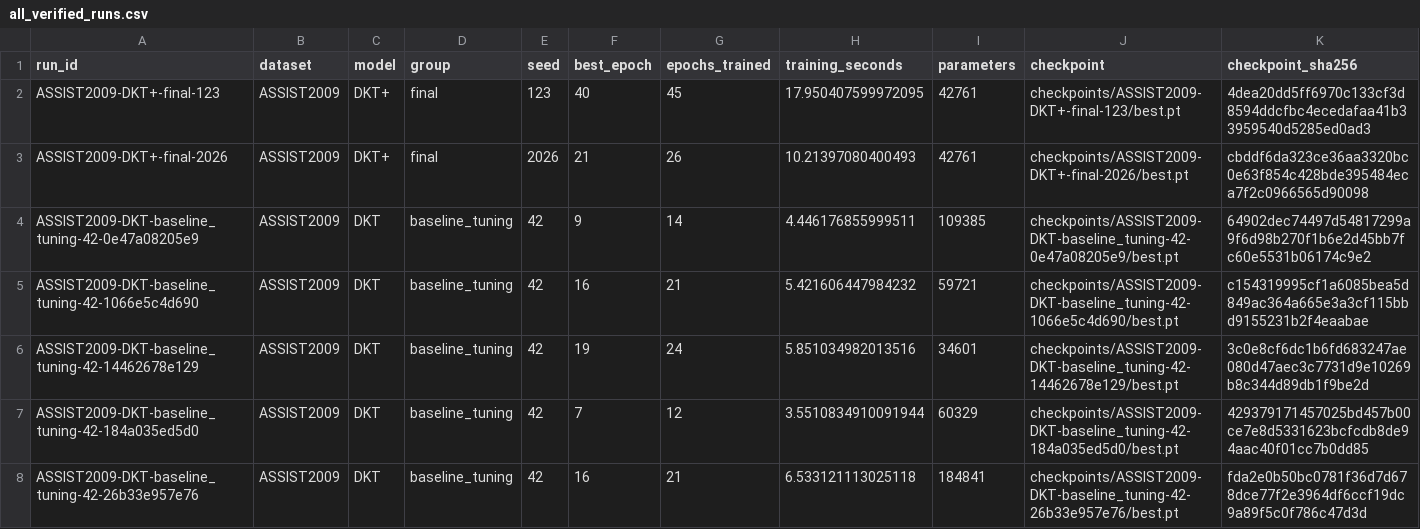
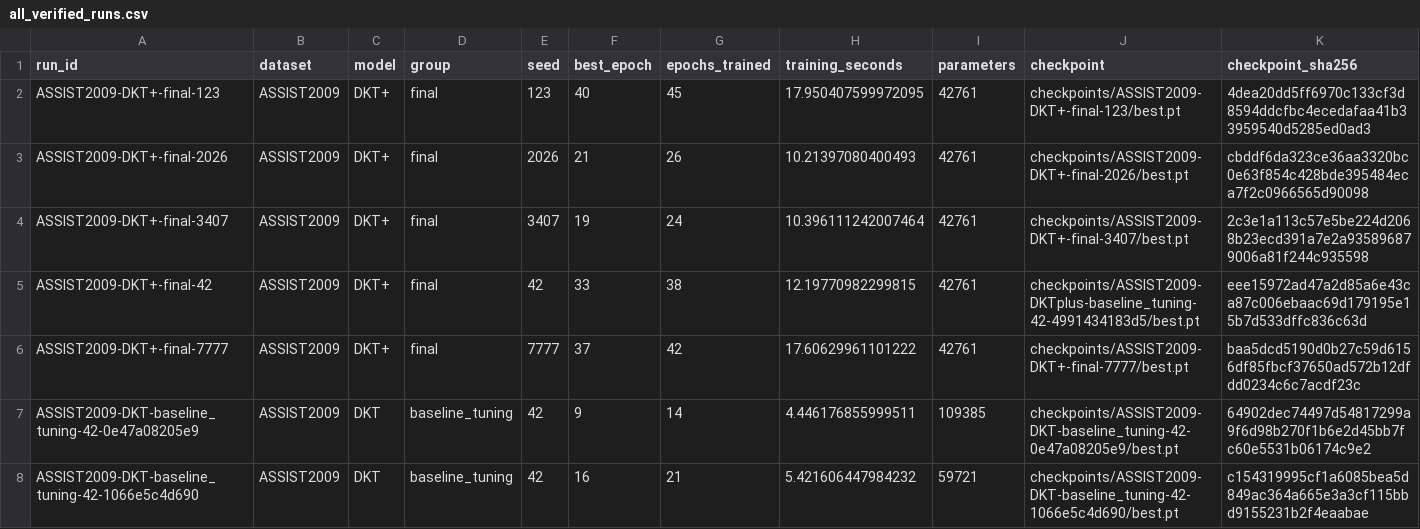
Before and after one commit to Tanishgupta28/LightSAKT2, a CSV file: results/tables/all_verified_runs.csv, drawn as a sheet; only a part is shown; the shorter side is filled out with more unchanged rows; rows hold the shown columns only; the diff names each change by its address in the sheet, - before the commit and + after, or states it on an @@ line.

Commit message:
Preserve verified experiment progress and status

```diff
--- a/results/tables/all_verified_runs.csv
+++ b/results/tables/all_verified_runs.csv
+row 4: ASSIST2009-DKT+-final-3407 | ASSIST2009 | DKT+ | final | 3407 | 19 | 24 | 10.396111242007464 | 42761 | checkpoints/ASSIST2009-DKT+-final-3407/best.pt | 2c3e1a113c57e5be224d2068b23ecd391a7e2a935896879006a81f244c935598
+row 5: ASSIST2009-DKT+-final-42 | ASSIST2009 | DKT+ | final | 42 | 33 | 38 | 12.19770982299815 | 42761 | checkpoints/ASSIST2009-DKTplus-baseline_tuning-42-4991434183d5/best.pt | eee15972ad47a2d85a6e43ca87c006ebaac69d179195e15b7d533dffc836c63d
+row 6: ASSIST2009-DKT+-final-7777 | ASSIST2009 | DKT+ | final | 7777 | 37 | 42 | 17.60629961101222 | 42761 | checkpoints/ASSIST2009-DKT+-final-7777/best.pt | baa5dcd5190d0b27c59d6156df85fbcf37650ad572b12dfdd0234c6c7acdf23c
```
Also changed, not shown: reports/ETA_PHASE_MODEL_DATASET.csv, reports/ETA_REMAINING_RUNS.csv, 48 other files.
